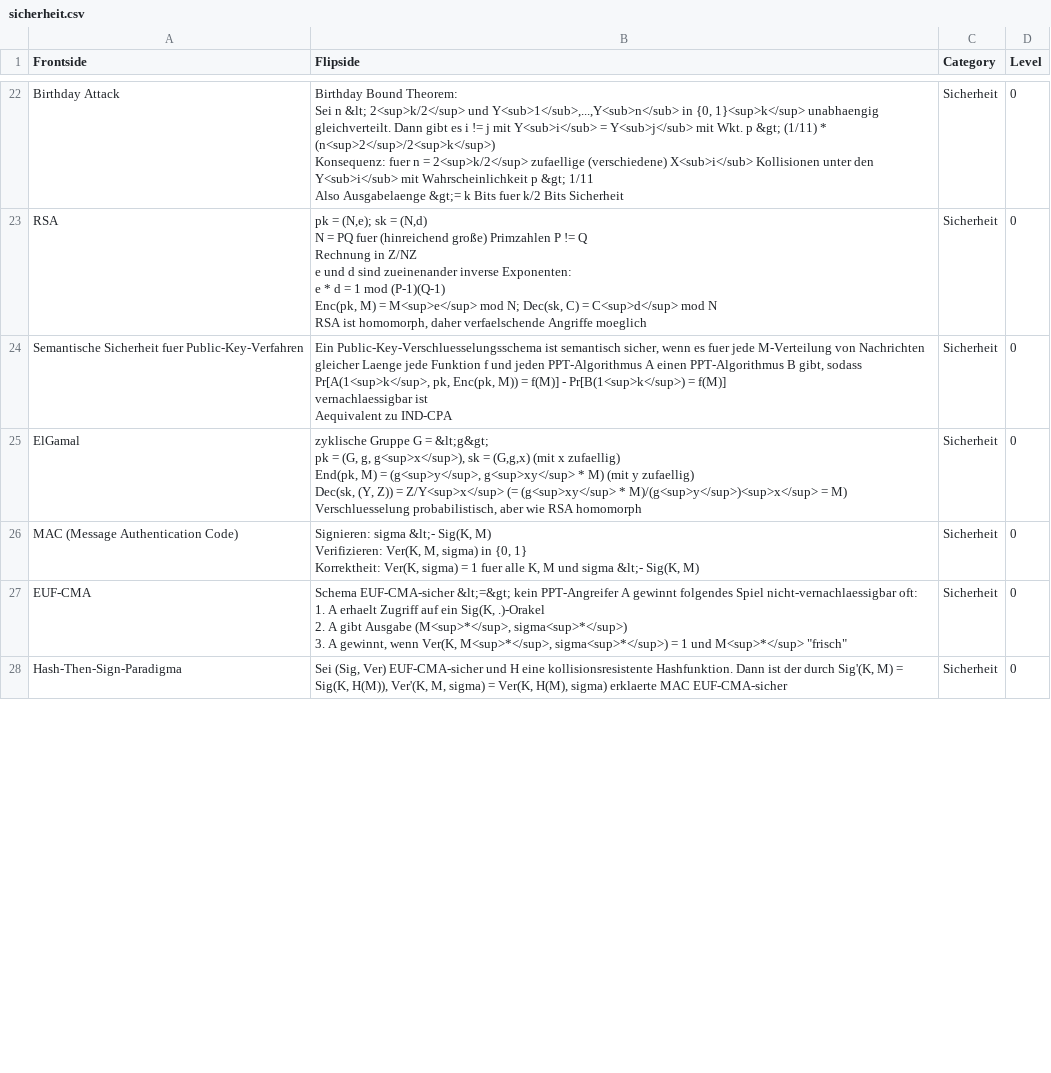
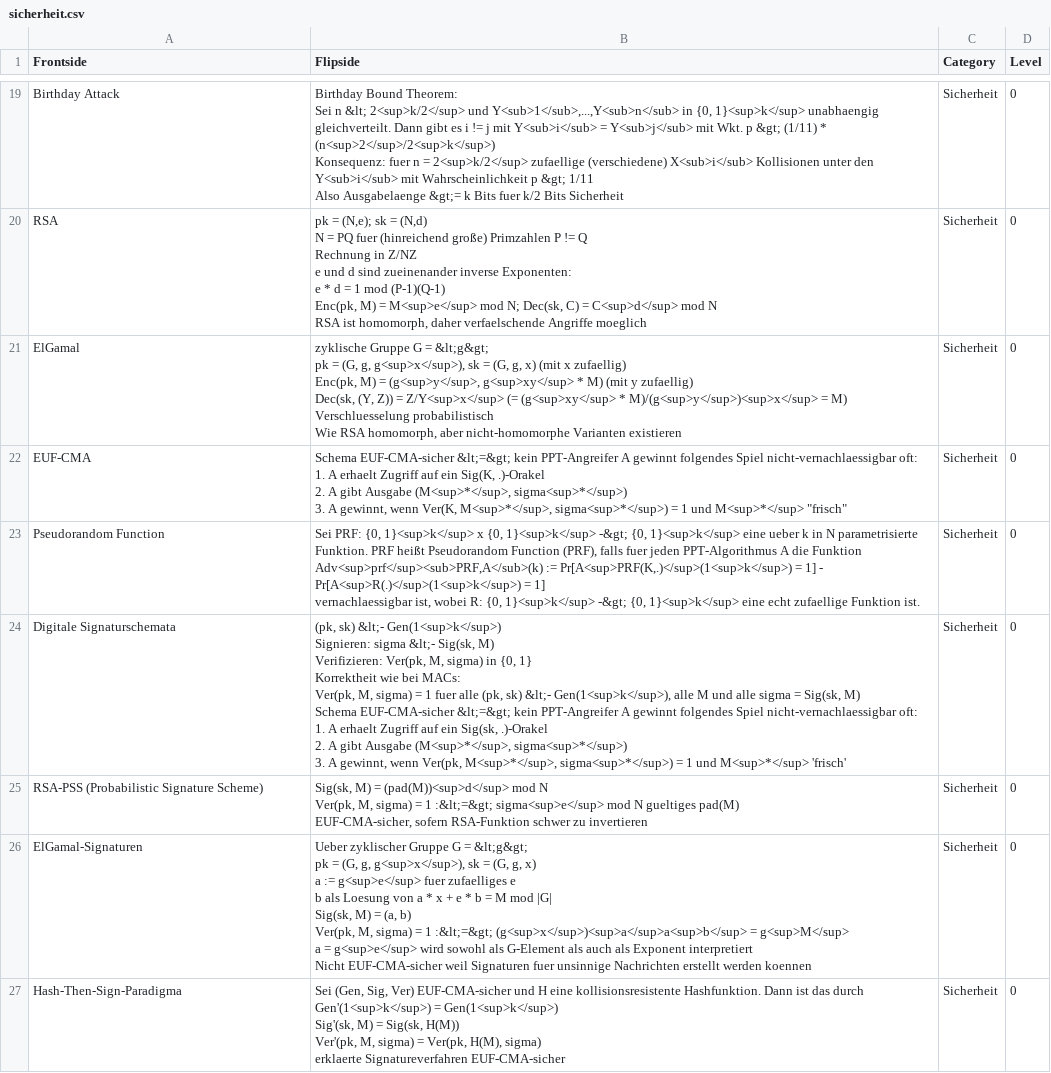
Before and after one commit to bananen/sicherheit13, a CSV file: sicherheit.csv, drawn as a sheet; only a part is shown, gaps mark what is left out; the shorter side is filled out with more unchanged rows; the diff covers the shown part only.

Commit message:
Karten ueber ZK-Protokolle und Nutzerauthentifikation hinzugefuegt, Karten verbessert

```diff
--- a/sicherheit.csv
+++ b/sicherheit.csv
@@ -87,17 +105,10 @@ Enc(pk, M) = M<sup>e</sup> mod N; Dec(sk, C) = C<sup>d</sup> mod N
 RSA ist homomorph, daher verfaelschende Angriffe moeglich",Sicherheit,0
-Semantische Sicherheit fuer Public-Key-Verfahren,"Ein Public-Key-Verschluesselungsschema ist semantisch sicher, wenn es fuer jede M-Verteilung von Nachrichten gleicher Laenge jede Funktion f und jeden PPT-Algorithmus A einen PPT-Algorithmus B gibt, sodass
-
-Pr[A(1<sup>k</sup>, pk, Enc(pk, M)) = f(M)] - Pr[B(1<sup>k</sup>) = f(M)]
-
-vernachlaessigbar ist
-
-Aequivalent zu IND-CPA",Sicherheit,0
-ElGamal,"zyklische Gruppe G = &lt;g&gt;
-pk = (G, g, g<sup>x</sup>), sk = (G,g,x) (mit x zufaellig)
-End(pk, M) = (g<sup>y</sup>, g<sup>xy</sup> * M) (mit y zufaellig)
-Dec(sk, (Y, Z)) = Z/Y<sup>x</sup> (= (g<sup>xy</sup> * M)/(g<sup>y</sup>)<sup>x</sup> = M)
-
-Verschluesselung probabilistisch, aber wie RSA homomorph",Sicherheit,0
-MAC (Message Authentication Code),"Signieren: sigma &lt;- Sig(K, M)
-Verifizieren: Ver(K, M, sigma) in {0, 1}
-Korrektheit: Ver(K, sigma) = 1 fuer alle K, M und sigma &lt;- Sig(K, M)",Sicherheit,0
+ElGamal,"zyklische Gruppe G = &lt;g&gt;
+
+pk = (G, g, g<sup>x</sup>), sk = (G, g, x) (mit x zufaellig)
+
+Enc(pk, M) = (g<sup>y</sup>, g<sup>xy</sup> * M) (mit y zufaellig)
+Dec(sk, (Y, Z)) = Z/Y<sup>x</sup> (= (g<sup>xy</sup> * M)/(g<sup>y</sup>)<sup>x</sup> = M)
+
+Verschluesselung probabilistisch
+Wie RSA homomorph, aber nicht-homomorphe Varianten existieren",Sicherheit,0
@@ -107,0 +120,41 @@ EUF-CMA,"Schema EUF-CMA-sicher &lt;=&gt; kein PPT-Angreifer A gewinnt folgendes
+Pseudorandom Function,"Sei PRF: {0, 1}<sup>k</sup> x {0, 1}<sup>k</sup> -&gt; {0, 1}<sup>k</sup> eine ueber k in N parametrisierte Funktion. PRF heißt Pseudorandom Function (PRF), falls fuer jeden PPT-Algorithmus A die Funktion
+
+Adv<sup>prf</sup><sub>PRF,A</sub>(k) := Pr[A<sup>PRF(K,.)</sup>(1<sup>k</sup>) = 1] - Pr[A<sup>R(.)</sup>(1<sup>k</sup>) = 1]
+
+vernachlaessigbar ist, wobei R: {0, 1}<sup>k</sup> -&gt; {0, 1}<sup>k</sup> eine echt zufaellige Funktion ist.",Sicherheit,0
+Digitale Signaturschemata,"(pk, sk) &lt;- Gen(1<sup>k</sup>)
+
+Signieren: sigma &lt;- Sig(sk, M)
+Verifizieren: Ver(pk, M, sigma) in {0, 1}
+
+Korrektheit wie bei MACs:
+Ver(pk, M, sigma) = 1 fuer alle (pk, sk) &lt;- Gen(1<sup>k</sup>), alle M und alle sigma = Sig(sk, M)
+
+Schema EUF-CMA-sicher &lt;=&gt; kein PPT-Angreifer A gewinnt folgendes Spiel nicht-vernachlaessigbar oft:
+1. A erhaelt Zugriff auf ein Sig(sk, .)-Orakel
+2. A gibt Ausgabe (M<sup>*</sup>, sigma<sup>*</sup>)
+3. A gewinnt, wenn Ver(pk, M<sup>*</sup>, sigma<sup>*</sup>) = 1 und M<sup>*</sup> 'frisch'",Sicherheit,0
+RSA-PSS (Probabilistic Signature Scheme),"Sig(sk, M) = (pad(M))<sup>d</sup> mod N
+Ver(pk, M, sigma) = 1 :&lt;=&gt; sigma<sup>e</sup> mod N gueltiges pad(M)
+
+EUF-CMA-sicher, sofern RSA-Funktion schwer zu invertieren",Sicherheit,0
+ElGamal-Signaturen,"Ueber zyklischer Gruppe G = &lt;g&gt;
+
+pk = (G, g, g<sup>x</sup>), sk = (G, g, x)
+
+a := g<sup>e</sup> fuer zufaelliges e
+b als Loesung von a * x + e * b = M mod |G|
+
+Sig(sk, M) = (a, b)
+Ver(pk, M, sigma) = 1 :&lt;=&gt; (g<sup>x</sup>)<sup>a</sup>a<sup>b</sup> = g<sup>M</sup>
+
+a = g<sup>e</sup> wird sowohl als G-Element als auch als Exponent interpretiert
+
+Nicht EUF-CMA-sicher weil Signaturen fuer unsinnige Nachrichten erstellt werden koennen",Sicherheit,0
+Hash-Then-Sign-Paradigma,"Sei (Gen, Sig, Ver) EUF-CMA-sicher und H eine kollisionsresistente Hashfunktion. Dann ist das durch
+
+Gen'(1<sup>k</sup>) = Gen(1<sup>k</sup>)
+Sig'(sk, M) = Sig(sk, H(M))
+Ver'(pk, M, sigma) = Ver(pk, H(M), sigma)
+
+erklaerte Signatureverfahren EUF-CMA-sicher",Sicherheit,0
```
Also changed, not shown: 12 added rows, 10 removed rows and 25 edited cells elsewhere in this file, 1 other file.
